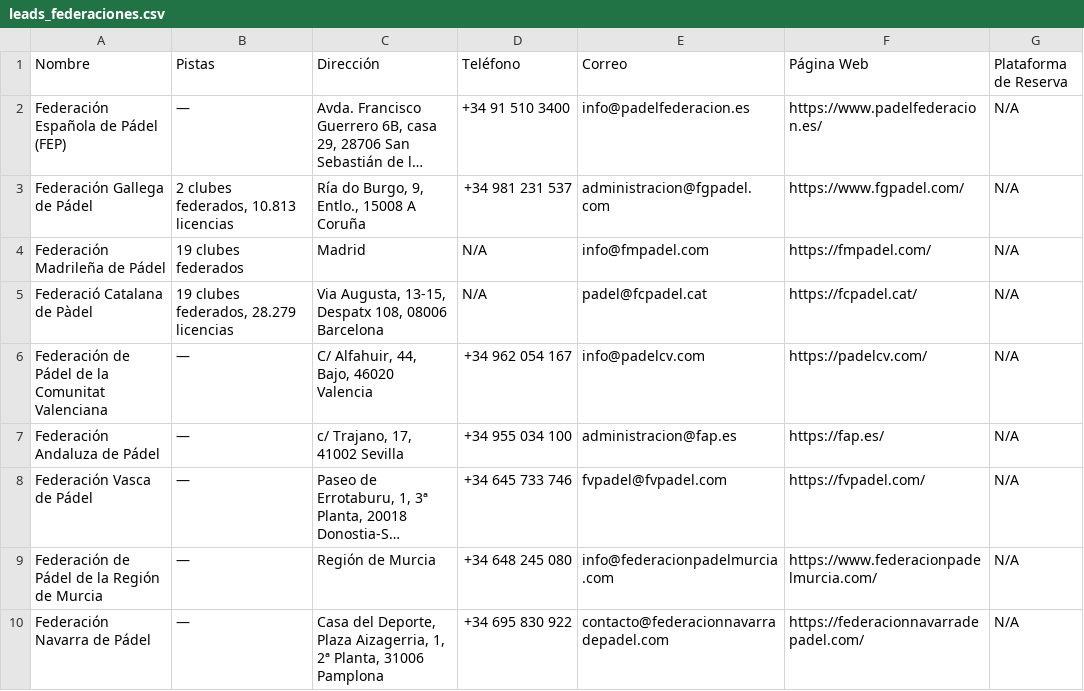
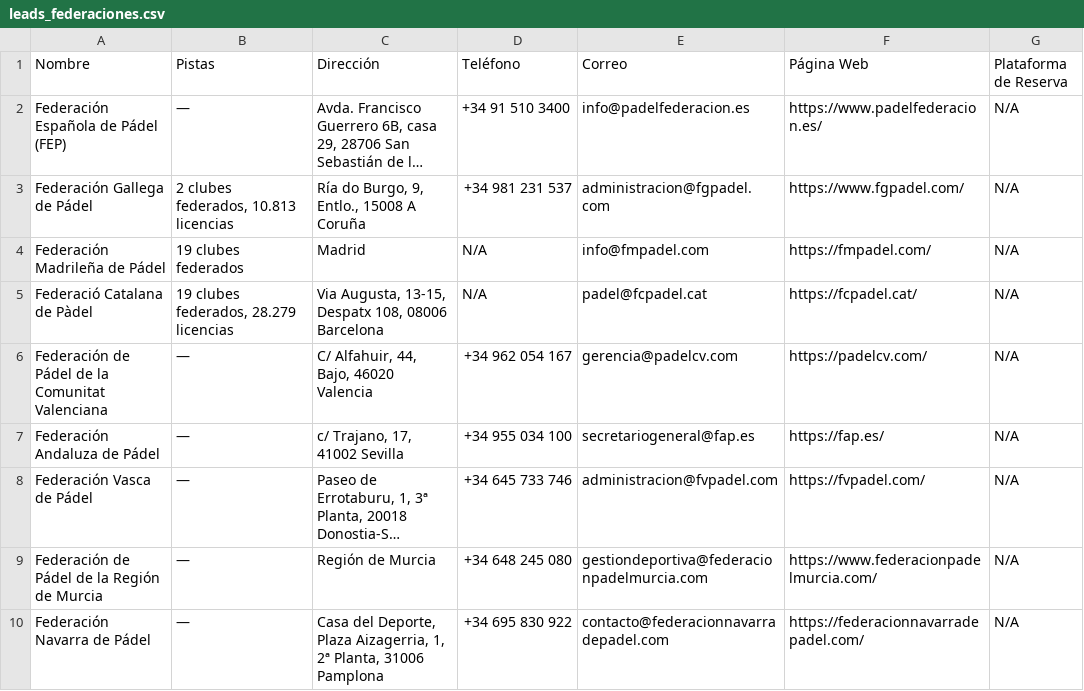
Before and after one commit to ajedrezpremium/padelorganizers, a CSV file: clientes/leads_federaciones.csv, drawn as a sheet; long unchanged cells end in …; the diff names each change by its address in the sheet, - before the commit and + after, or states it on an @@ line.

Commit message:
marketing: analisis de rebotes IMAP + correos alternativos de federaciones (5 reenvios)

```diff
--- a/clientes/leads_federaciones.csv
+++ b/clientes/leads_federaciones.csv
-E6 (Correo): info@padelcv.com
+E6 (Correo): gerencia@padelcv.com
-E7 (Correo): administracion@fap.es
+E7 (Correo): secretariogeneral@fap.es
-E8 (Correo): fvpadel@fvpadel.com
+E8 (Correo): administracion@fvpadel.com
-E9 (Correo): info@federacionpadelmurcia.com
+E9 (Correo): gestiondeportiva@federacionpadelmurcia.com
```
Also changed, not shown: clientes/leads_escuelas.csv, 3 other files.
